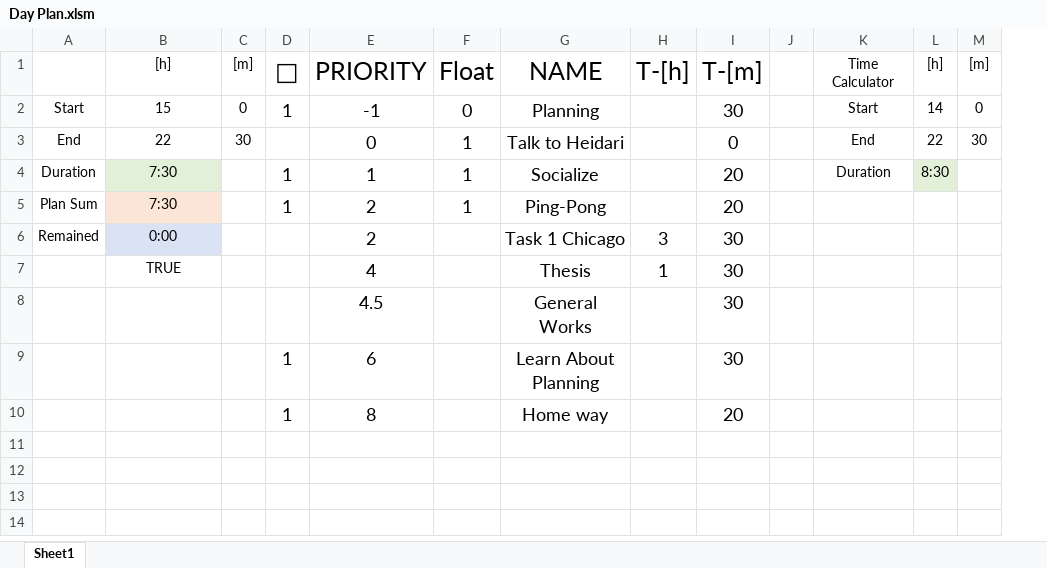
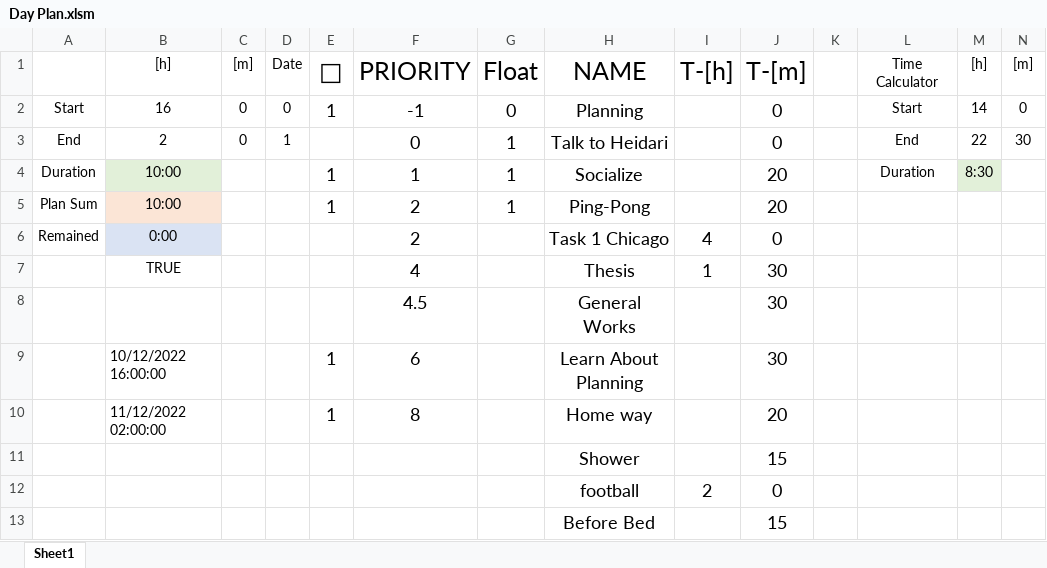
Before and after one commit to imahdimir/day-plan, an Excel workbook: Day Plan.xlsm, sheet Sheet1, drawn as a sheet; values as stored, in another font and other column widths than the file's, no borders; conditional formats and table styles not drawn; addresses are those after the commit; the diff names each change by its address in the sheet, - before the commit and + after, or states it on an @@ line.

```diff
--- a/Day Plan.xlsm (sheet Sheet1)
+++ b/Day Plan.xlsm (sheet Sheet1)
+column D (Date), rows 2-3: 0 | 1
-B2 ([h]): 15
+B2 ([h]): 16
-J2 (T-[m]): 30
+J2 (T-[m]): 0
-B3 ([h]): 22
+B3 ([h]): 2
-C3 ([m]): 30
+C3 ([m]): 0
-B4:B5 ([h]): 7:30
+B4:B5 ([h]): 10:00
-I6 (T-[h]): 3
+I6 (T-[h]): 4
-J6 (T-[m]): 30
+J6 (T-[m]): 0
-B9 ([h]): (empty)
+B9 ([h]): 10/12/2022 16:00:00
-B10 ([h]): (empty)
+B10 ([h]): 11/12/2022 02:00:00
+row 11:  |  |  |  |  |  |  | Shower |  | 15
+row 12:  |  |  |  |  |  |  | football | 2 | 0
+row 13:  |  |  |  |  |  |  | Before Bed |  | 15
```
Also changed, not shown: formulas that keep their value, 1 other file.
